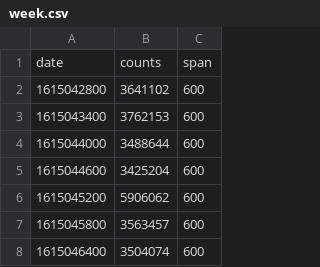
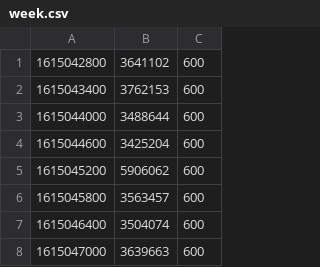
Before and after one commit to RuoAndo/ES_Sliced_Scroll, a CSV file: decision-tree/week.csv, drawn as a sheet; only a part is shown; the shorter side is filled out with more unchanged rows; the diff names each change by its address in the sheet, - before the commit and + after, or states it on an @@ line.

Commit message:
Update week.csv

```diff
--- a/decision-tree/week.csv
+++ b/decision-tree/week.csv
-row 1: date | counts | span
```
